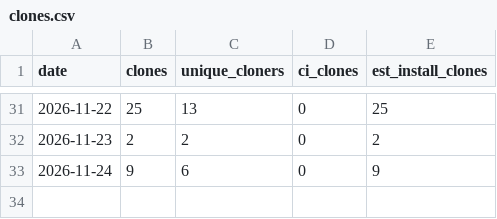
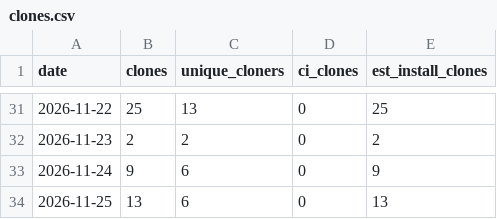
Before and after one commit to chetansharmapsi/pai-orbit-install-test, a CSV file: docs/reports/install-stats/clones.csv, drawn as a sheet; only a part is shown, gaps mark what is left out; the diff names each change by its address in the sheet, - before the commit and + after, or states it on an @@ line.

```diff
--- a/docs/reports/install-stats/clones.csv
+++ b/docs/reports/install-stats/clones.csv
+row 34: 2026-11-25 | 13 | 6 | 0 | 13
```
